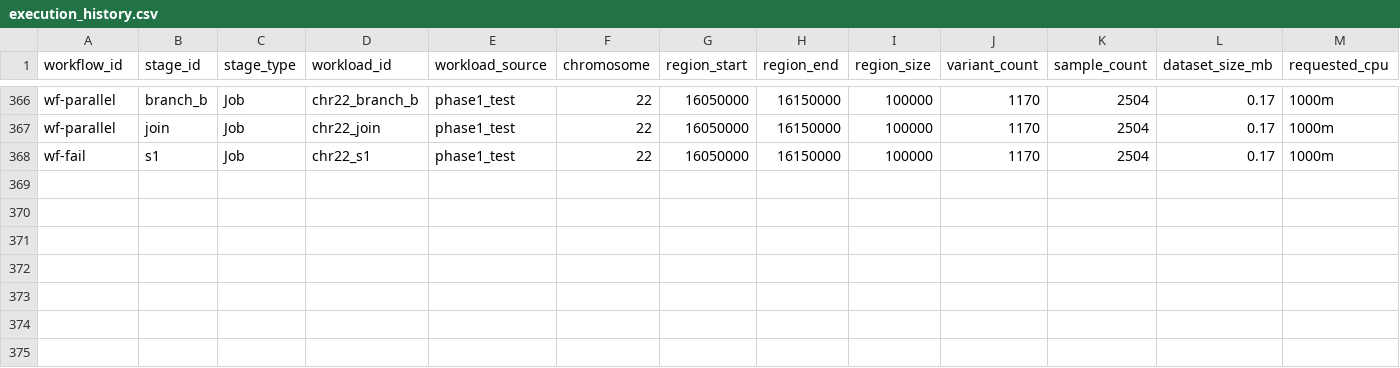
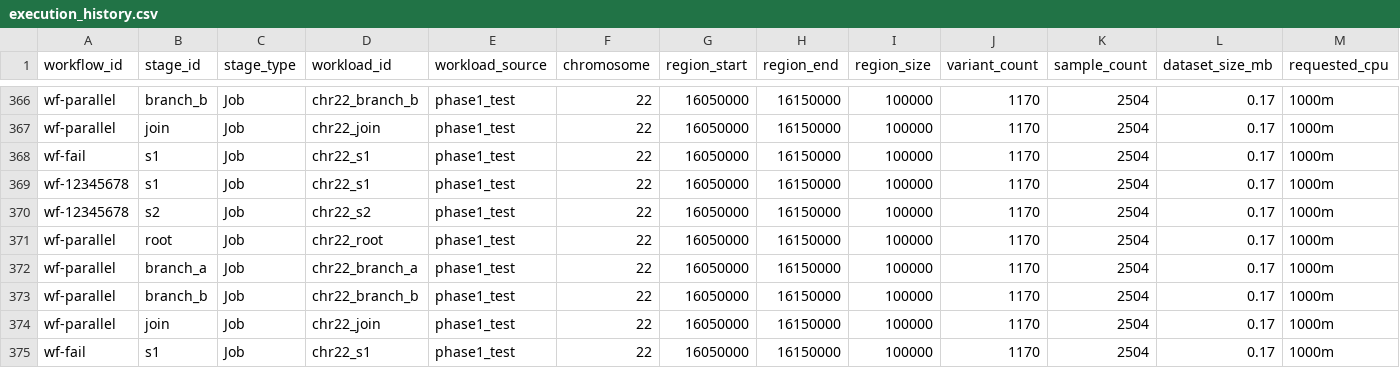
Before and after one commit to VasaShashank/CloudPilot, a CSV file: datasets/execution_history.csv, drawn as a sheet; only a part is shown, gaps mark what is left out; rows hold the shown columns only; the diff names each change by its address in the sheet, - before the commit and + after, or states it on an @@ line.

Commit message:
chore: remove redundant data/genome directory in favor of canonical data/genomic

```diff
--- a/datasets/execution_history.csv
+++ b/datasets/execution_history.csv
+row 369: wf-12345678 | s1 | Job | chr22_s1 | phase1_test | 22 | 16050000 | 16150000 | 100000 | 1170 | 2504 | 0.17 | 1000m
+row 370: wf-12345678 | s2 | Job | chr22_s2 | phase1_test | 22 | 16050000 | 16150000 | 100000 | 1170 | 2504 | 0.17 | 1000m
+row 371: wf-parallel | root | Job | chr22_root | phase1_test | 22 | 16050000 | 16150000 | 100000 | 1170 | 2504 | 0.17 | 1000m
+row 372: wf-parallel | branch_a | Job | chr22_branch_a | phase1_test | 22 | 16050000 | 16150000 | 100000 | 1170 | 2504 | 0.17 | 1000m
+row 373: wf-parallel | branch_b | Job | chr22_branch_b | phase1_test | 22 | 16050000 | 16150000 | 100000 | 1170 | 2504 | 0.17 | 1000m
+row 374: wf-parallel | join | Job | chr22_join | phase1_test | 22 | 16050000 | 16150000 | 100000 | 1170 | 2504 | 0.17 | 1000m
+row 375: wf-fail | s1 | Job | chr22_s1 | phase1_test | 22 | 16050000 | 16150000 | 100000 | 1170 | 2504 | 0.17 | 1000m
```
Also changed, not shown: datasets/genomic_execution_history.csv, 2 other files.
